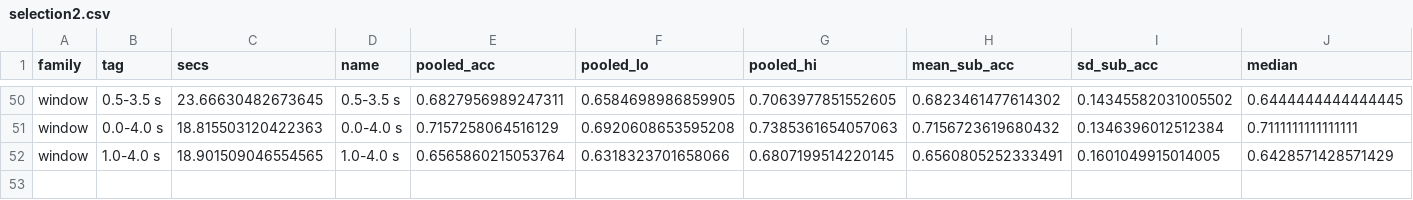
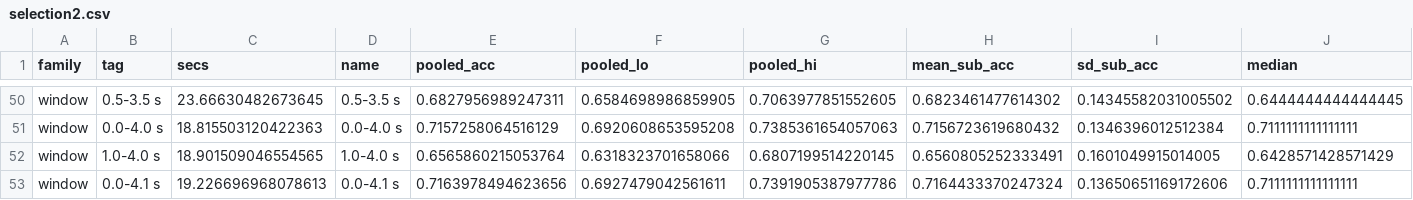
Before and after one commit to yslidev/ntab-eeg-mi, a CSV file: results/selection2.csv, drawn as a sheet; only a part is shown, gaps mark what is left out; rows hold the shown columns only; the diff names each change by its address in the sheet, - before the commit and + after, or states it on an @@ line.

```diff
--- a/results/selection2.csv
+++ b/results/selection2.csv
+row 53: window | 0.0-4.1 s | 19.226696968078613 | 0.0-4.1 s | 0.7163978494623656 | 0.6927479042561611 | 0.7391905387977786 | 0.7164433370247324 | 0.13650651169172606 | 0.7111111111111111
```
Also changed, not shown: 8 other files.
